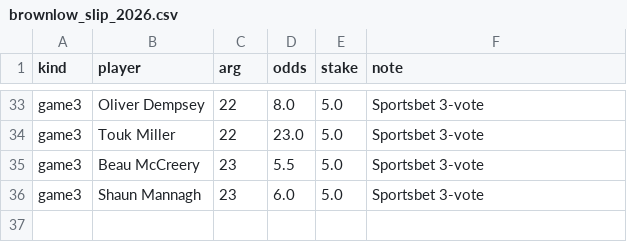
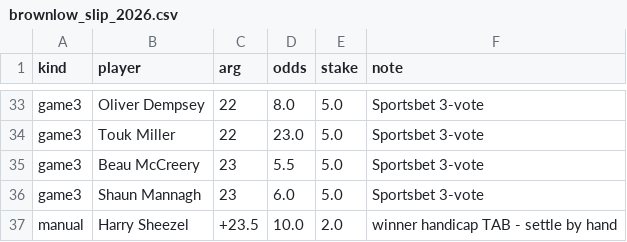
Before and after one commit to charliejurberg-bit/Cha-Ching-Brownlow-Engine, a CSV file: data_betting/brownlow_slip_2026.csv, drawn as a sheet; only a part is shown, gaps mark what is left out; the diff names each change by its address in the sheet, - before the commit and + after, or states it on an @@ line.

```diff
--- a/data_betting/brownlow_slip_2026.csv
+++ b/data_betting/brownlow_slip_2026.csv
+row 37: manual | Harry Sheezel | +23.5 | 10.0 | 2.0 | winner handicap TAB - settle by hand
```
